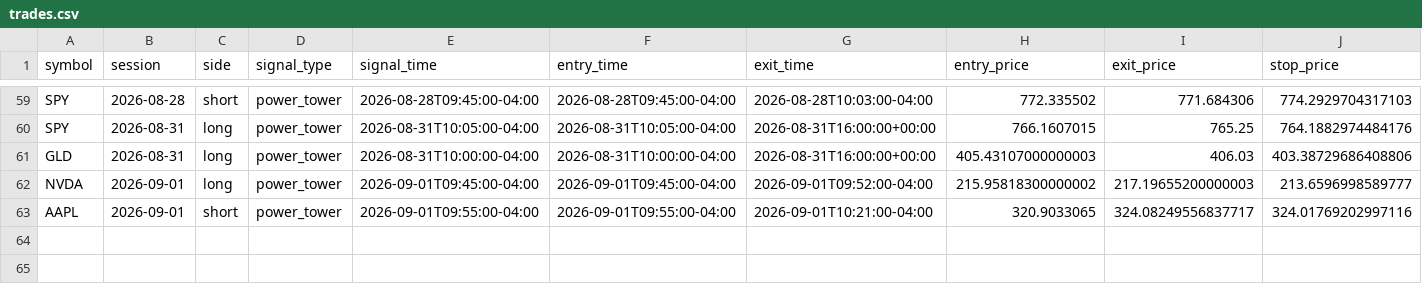
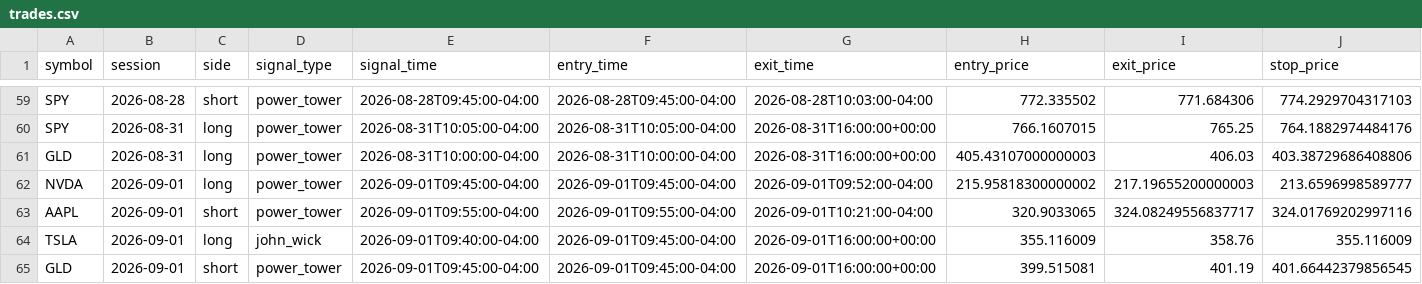
Before and after one commit to ksanta-bit/pattern-scout-eth, a CSV file: docs/stocks/trades.csv, drawn as a sheet; only a part is shown, gaps mark what is left out; rows hold the shown columns only; the diff names each change by its address in the sheet, - before the commit and + after, or states it on an @@ line.

```diff
--- a/docs/stocks/trades.csv
+++ b/docs/stocks/trades.csv
+row 64: TSLA | 2026-09-01 | long | john_wick | 2026-09-01T09:40:00-04:00 | 2026-09-01T09:45:00-04:00 | 2026-09-01T16:00:00+00:00 | 355.116009 | 358.76 | 355.116009
+row 65: GLD | 2026-09-01 | short | power_tower | 2026-09-01T09:45:00-04:00 | 2026-09-01T09:45:00-04:00 | 2026-09-01T16:00:00+00:00 | 399.515081 | 401.19 | 401.66442379856545
```
Also changed, not shown: docs/stocks/equity_curve.csv, 4 other files.
